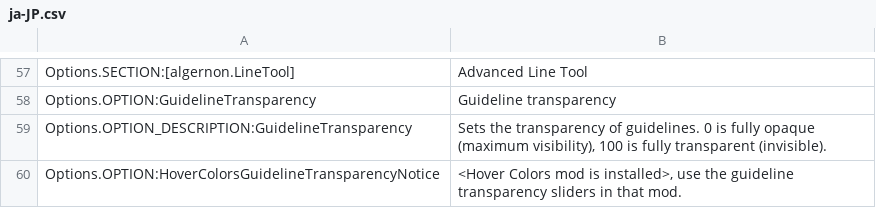
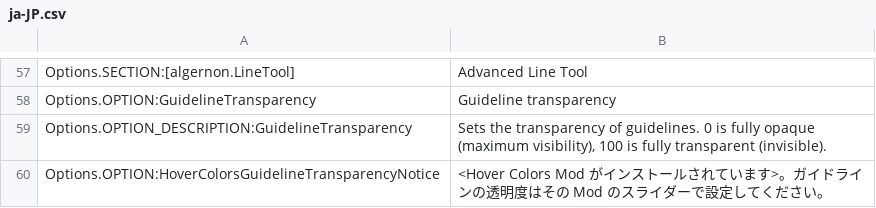
Before and after one commit to algernon-A/LineTool-CS2, a CSV file: l10n/ja-JP.csv, drawn as a sheet; only a part is shown, gaps mark what is left out.

```diff
--- a/l10n/ja-JP.csv
+++ b/l10n/ja-JP.csv
@@ -59,2 +59,2 @@
 "Options.OPTION_DESCRIPTION:GuidelineTransparency","Sets the transparency of guidelines. 0 is fully opaque (maximum visibility), 100 is fully transparent (invisible)."
-"Options.OPTION:HoverColorsGuidelineTransparencyNotice","<Hover Colors mod is installed>, use the guideline transparency sliders in that mod."
+"Options.OPTION:HoverColorsGuidelineTransparencyNotice","<Hover Colors Mod がインストールされています>。ガイドラインの透明度はその Mod のスライダーで設定してください。"
```
Also changed, not shown: l10n/es-ES.csv, l10n/ko-KR.csv, 11 other files.
